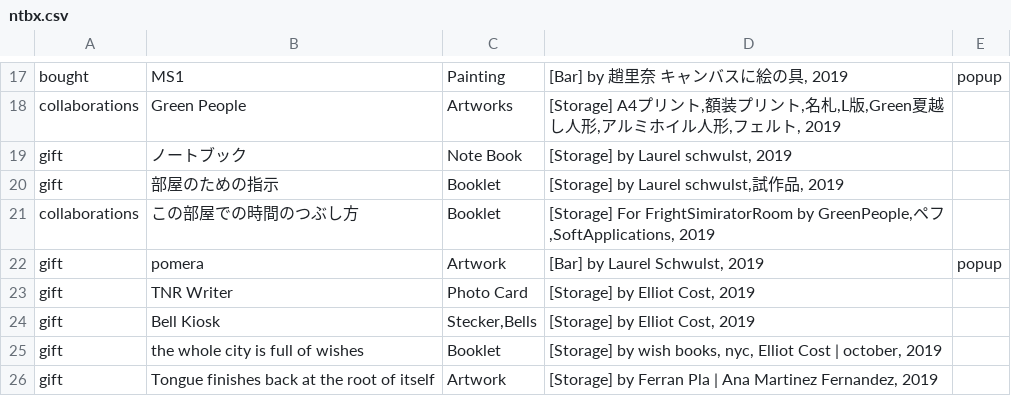
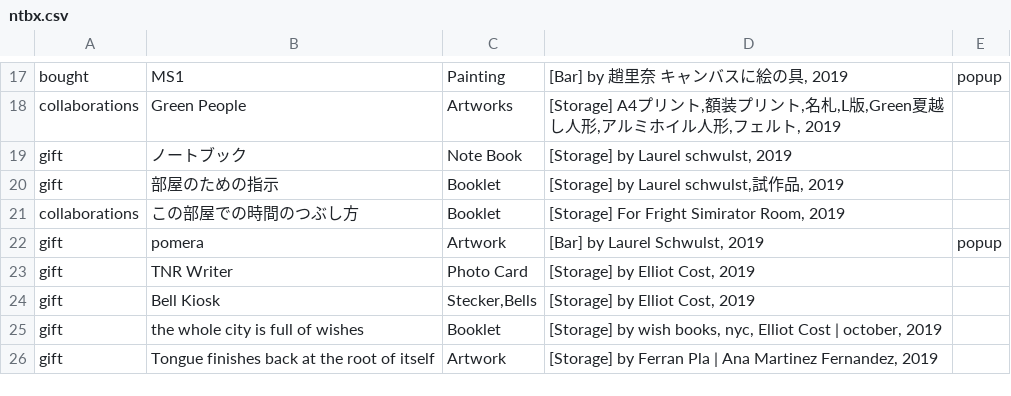
Before and after one commit to pe-hu/index, a CSV file: org/3d/ntbx.csv, drawn as a sheet; only a part is shown, gaps mark what is left out.

Commit message:
Update ntbx.csv

```diff
--- a/org/3d/ntbx.csv
+++ b/org/3d/ntbx.csv
@@ -20,3 +20,3 @@ gift,ノートブック,Note Book,"[Storage] by Laurel schwulst, 2019",
 gift,部屋のための指示,Booklet,"[Storage] by Laurel schwulst,試作品, 2019",
-collaborations,この部屋での時間のつぶし方,Booklet,"[Storage] For FrightSimiratorRoom by GreenPeople,ペフ,SoftApplications, 2019",
+collaborations,この部屋での時間のつぶし方,Booklet,"[Storage] For Fright Simirator Room, 2019",
 gift,pomera,Artwork,"[Bar] by Laurel Schwulst, 2019",popup
```
